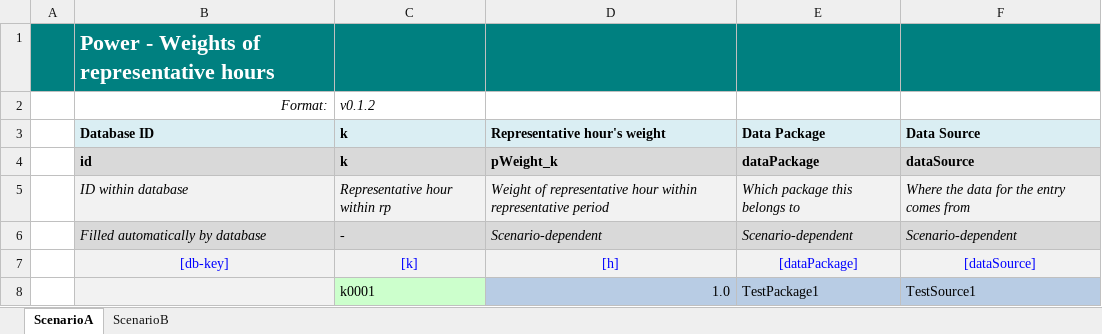
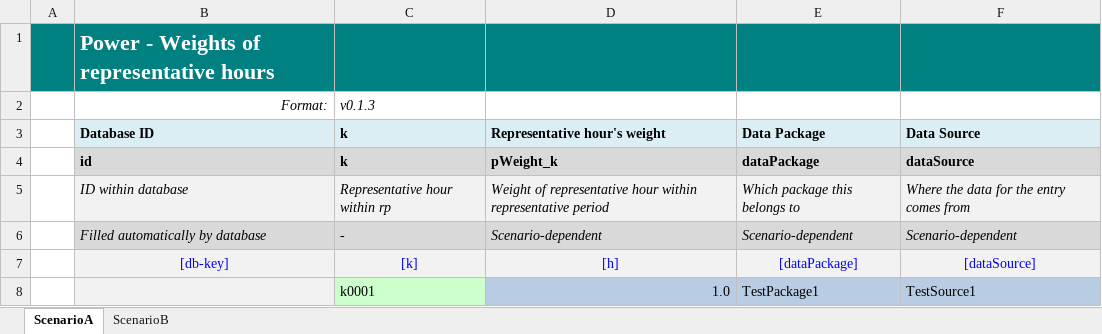
Before and after one commit to IEE-TUGraz/InOutModule, an Excel workbook: examples/Power_WeightsK.xlsx, sheet ScenarioA, drawn as a sheet; only a part is shown; values as stored, in another font and other column widths than the file's, no borders; the diff names each change by its address in the sheet, - before the commit and + after, or states it on an @@ line.

```diff
--- a/examples/Power_WeightsK.xlsx (sheet ScenarioA)
+++ b/examples/Power_WeightsK.xlsx (sheet ScenarioA)
-C2 (k): v0.1.2
+C2 (k): v0.1.3
```
Also changed, not shown: sheet ScenarioB, examples/Power_BusInfo.xlsx, examples/Power_Hindex.xlsx, 7 other files.
